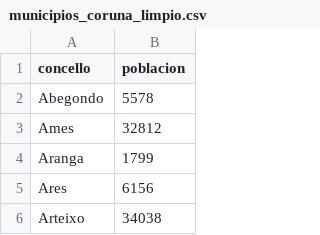
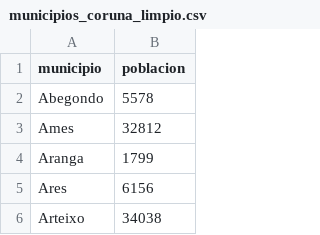
Before and after one commit to carolinamesacurso/E4_Concellos, a CSV file: datos/clean/municipios_coruna_limpio.csv, drawn as a sheet; only a part is shown.

```diff
--- a/datos/clean/municipios_coruna_limpio.csv
+++ b/datos/clean/municipios_coruna_limpio.csv
@@ -1,2 +1,2 @@
-concello;poblacion
+municipio;poblacion
 Abegondo;5578
```
Also changed, not shown: 1 other file.
